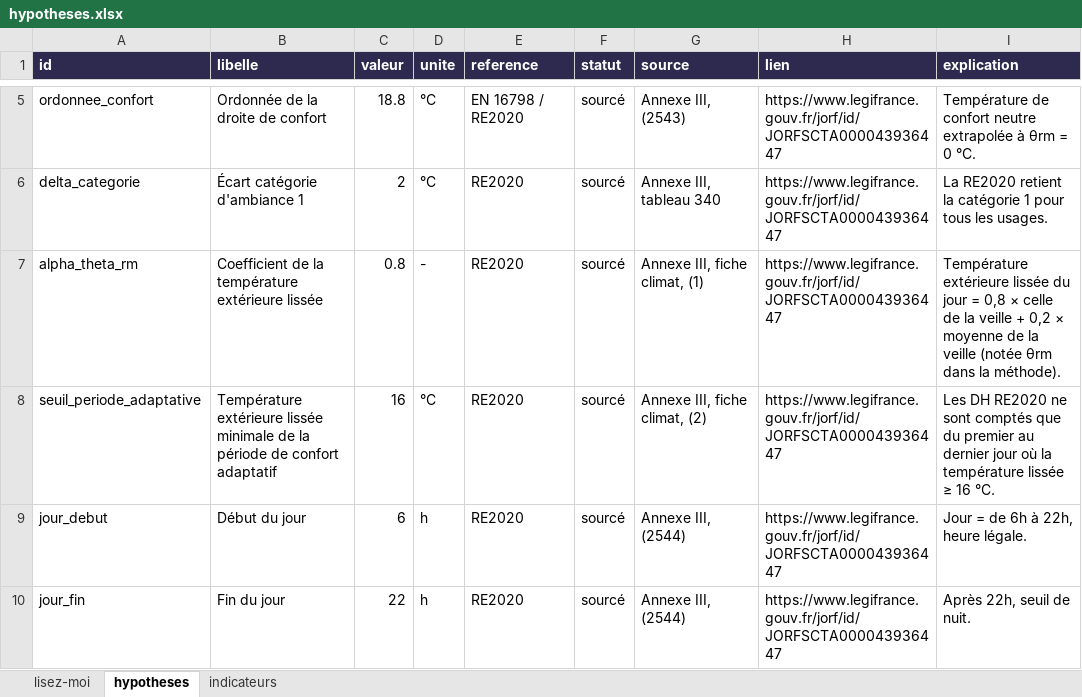
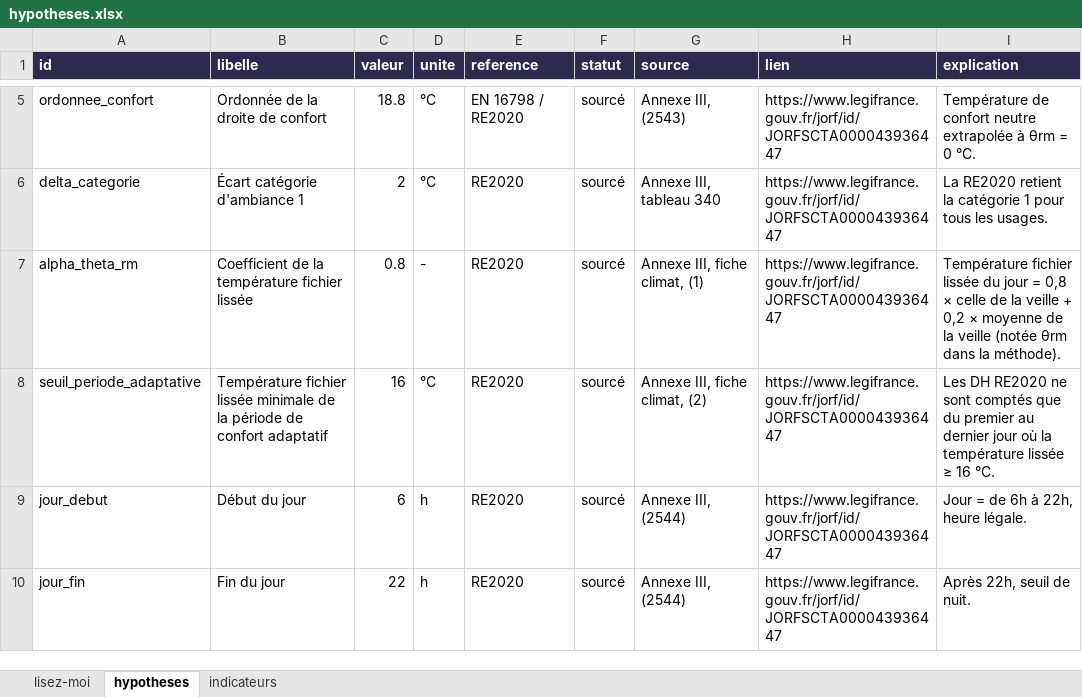
Before and after one commit to Alliages/vulgarisateur_DH, an Excel workbook: docs/sources/hypotheses.xlsx, sheet hypotheses, drawn as a sheet; only a part is shown, gaps mark what is left out; values as stored, in another font and other column widths than the file's, no borders; the diff names each change by its address in the sheet, - before the commit and + after, or states it on an @@ line.

```diff
--- a/docs/sources/hypotheses.xlsx (sheet hypotheses)
+++ b/docs/sources/hypotheses.xlsx (sheet hypotheses)
-B7 (libelle): …la température extérieure lissée
+B7 (libelle): …la température fichier lissée
-I7 (explication): Température extérieure lissée du…
+I7 (explication): Température fichier lissée du…
-B8 (libelle): Température extérieure lissée minimale…
+B8 (libelle): Température fichier lissée minimale…
```
Also changed, not shown: 16 other files.
